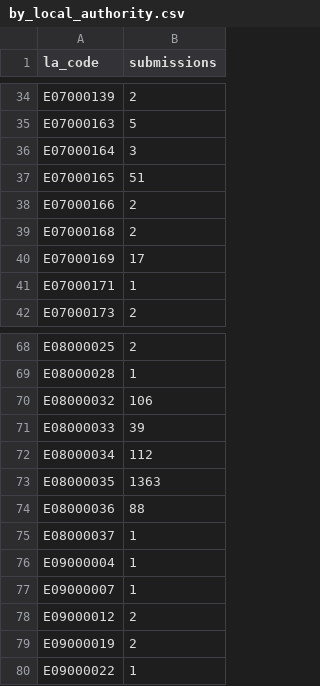
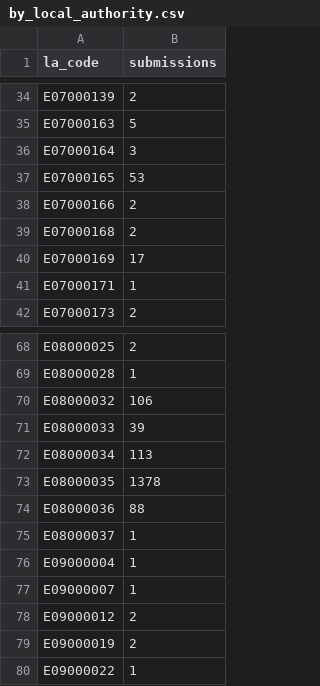
Before and after one commit to open-innovations/leeds-2023, a CSV file: docs/_data/metrics/ballot/by_local_authority.csv, drawn as a sheet; only a part is shown, gaps mark what is left out.

```diff
--- a/docs/_data/metrics/ballot/by_local_authority.csv
+++ b/docs/_data/metrics/ballot/by_local_authority.csv
@@ -36,3 +36,3 @@ E07000163,5
 E07000164,3
-E07000165,51
+E07000165,53
 E07000166,2
@@ -71,4 +71,4 @@ E08000032,106
 E08000033,39
-E08000034,112
-E08000035,1363
+E08000034,113
+E08000035,1378
 E08000036,88
```
Also changed, not shown: data/metrics/ballot/ballot_entries.csv, docs/_data/metrics/ballot/by_date.csv, 11 other files.
